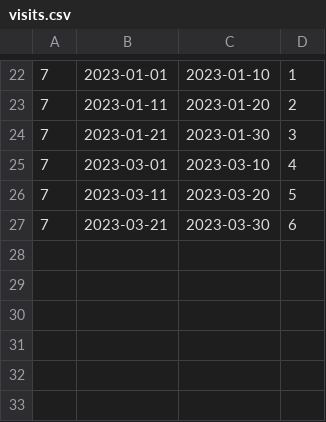
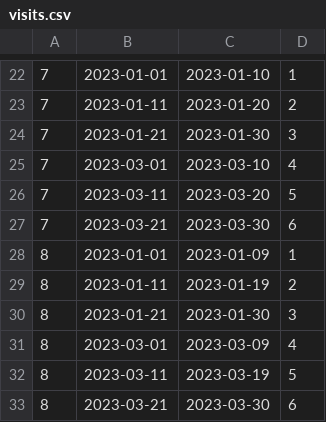
Before and after one commit to N3C-projects-for-ChrisR/Overlapping-Dates, a CSV file: visits.csv, drawn as a sheet; only a part is shown, gaps mark what is left out; the diff names each change by its address in the sheet, - before the commit and + after, or states it on an @@ line.

```diff
--- a/visits.csv
+++ b/visits.csv
+row 28: 8 | 2023-01-01 | 2023-01-09 | 1
+row 29: 8 | 2023-01-11 | 2023-01-19 | 2
+row 30: 8 | 2023-01-21 | 2023-01-30 | 3
+row 31: 8 | 2023-03-01 | 2023-03-09 | 4
+row 32: 8 | 2023-03-11 | 2023-03-19 | 5
+row 33: 8 | 2023-03-21 | 2023-03-30 | 6
```
Also changed, not shown: 5 other files.
